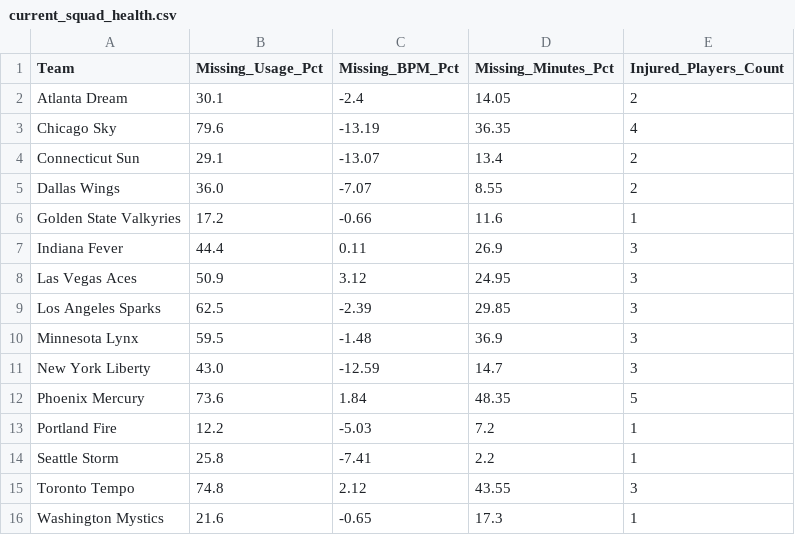
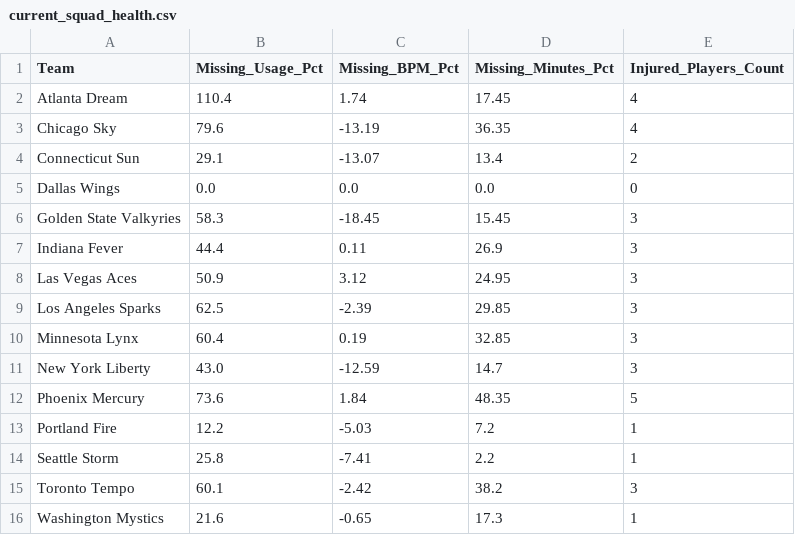
Before and after one commit to Yo014/ML-WnbaPrediction, a CSV file: current_squad_health.csv, drawn as a sheet.

Commit message:
Update model metadata and retrain models with new data
- Updated training timestamps in model metadata files to reflect new training dates.
- Adjusted feature means in model metadata to incorporate updated statistics.
- Increased optimal decay lambda values for better model performance.
- Modified training scripts to use a later date for train-validation split and test set.
- Updated metrics in model metadata to reflect improved model performance.
- Updated binary model files and database to include the latest trained models.

```diff
--- a/current_squad_health.csv
+++ b/current_squad_health.csv
@@ -1,7 +1,7 @@
 Team,Missing_Usage_Pct,Missing_BPM_Pct,Missing_Minutes_Pct,Injured_Players_Count
-Atlanta Dream,30.1,-2.4,14.05,2
+Atlanta Dream,110.4,1.74,17.45,4
 Chicago Sky,79.6,-13.19,36.35,4
 Connecticut Sun,29.1,-13.07,13.4,2
-Dallas Wings,36.0,-7.07,8.55,2
-Golden State Valkyries,17.2,-0.66,11.6,1
+Dallas Wings,0.0,0.0,0.0,0
+Golden State Valkyries,58.3,-18.45,15.45,3
 Indiana Fever,44.4,0.11,26.9,3
@@ -9,3 +9,3 @@ Las Vegas Aces,50.9,3.12,24.95,3
 Los Angeles Sparks,62.5,-2.39,29.85,3
-Minnesota Lynx,59.5,-1.48,36.9,3
+Minnesota Lynx,60.4,0.19,32.85,3
 New York Liberty,43.0,-12.59,14.7,3
@@ -14,3 +14,3 @@ Portland Fire,12.2,-5.03,7.2,1
 Seattle Storm,25.8,-7.41,2.2,1
-Toronto Tempo,74.8,2.12,43.55,3
+Toronto Tempo,60.1,-2.42,38.2,3
 Washington Mystics,21.6,-0.65,17.3,1
```
Also changed, not shown: catboost_info/learn_error.tsv, catboost_info/time_left.tsv, 13 other files.
